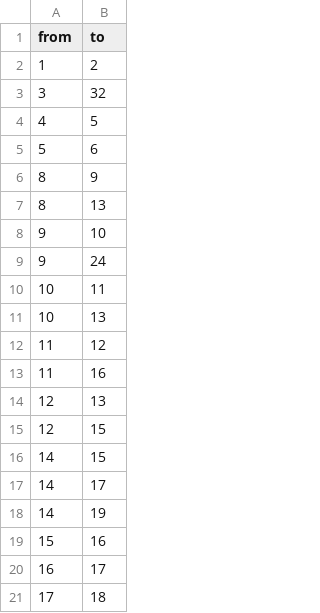
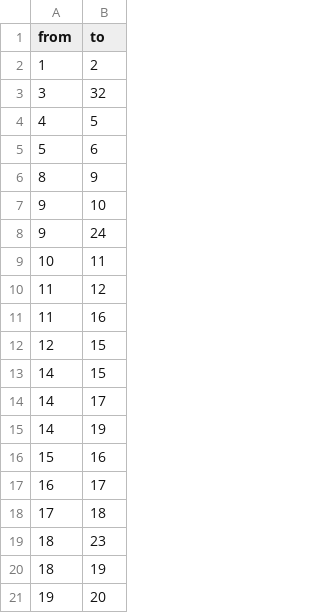
Before and after one commit to CanOSpam/3DPerspective, a CSV file: assets/lines.csv, drawn as a sheet; only a part is shown; the shorter side is filled out with more unchanged rows; the diff names each change by its address in the sheet, - before the commit and + after, or states it on an @@ line.

Commit message:
CSV changes

```diff
--- a/assets/lines.csv
+++ b/assets/lines.csv
-row 7: 8 | 13
-row 11: 10 | 13
-row 14: 12 | 13
```
